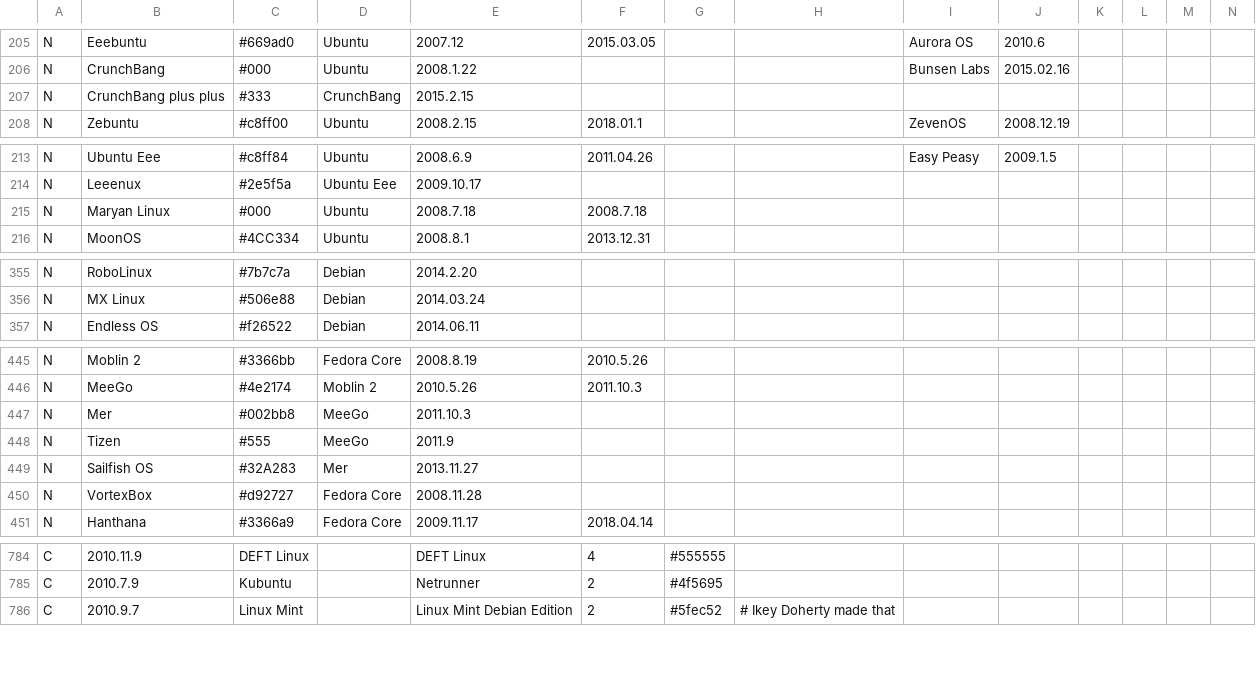
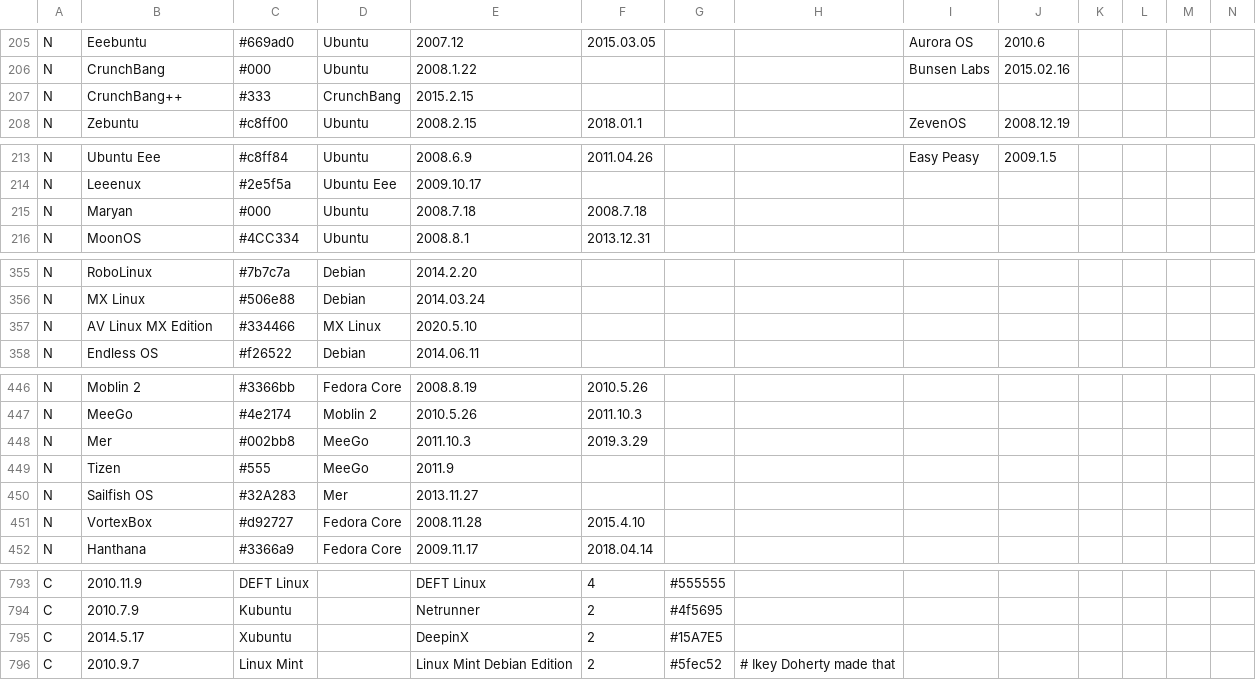
Before and after one commit to OkayPJ/LinuxTimeline-DWiki, a CSV file: ldt.csv, drawn as a sheet; only a part is shown, gaps mark what is left out; addresses are those after the commit; rows hold the shown columns only; the diff covers the shown part only; the diff names each change by its address in the sheet, - before the commit and + after, or states it on an @@ line.

```diff
--- a/ldt.csv
+++ b/ldt.csv
-B207: CrunchBang plus plus
+B207: CrunchBang++
-B215: Maryan Linux
+B215: Maryan
+row 357: N | AV Linux MX Edition | #334466 | MX Linux | 2020.5.10
-F448: (empty)
+F448: 2019.3.29
-F451: (empty)
+F451: 2015.4.10
+row 795: C | 2014.5.17 | Xubuntu |  | DeepinX | 2 | #15A7E5
```
Also changed, not shown: 9 added rows, 1 removed row and 1 edited cell elsewhere in this file.
